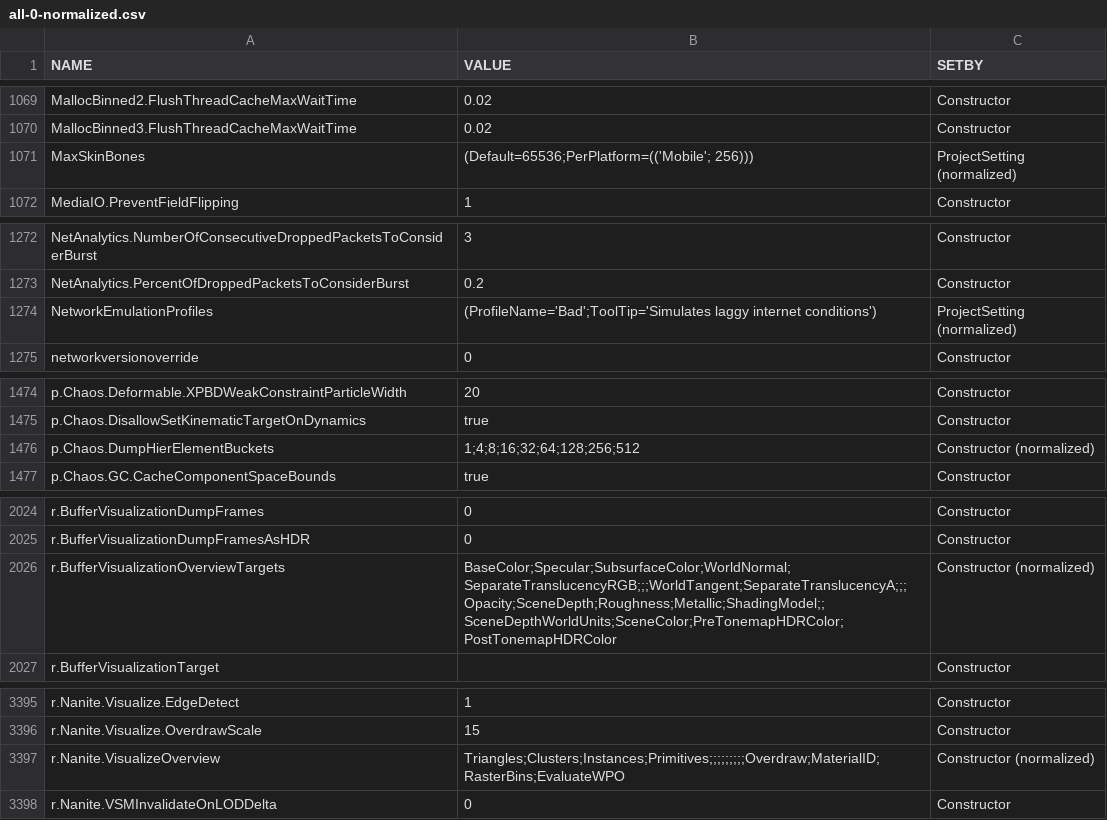
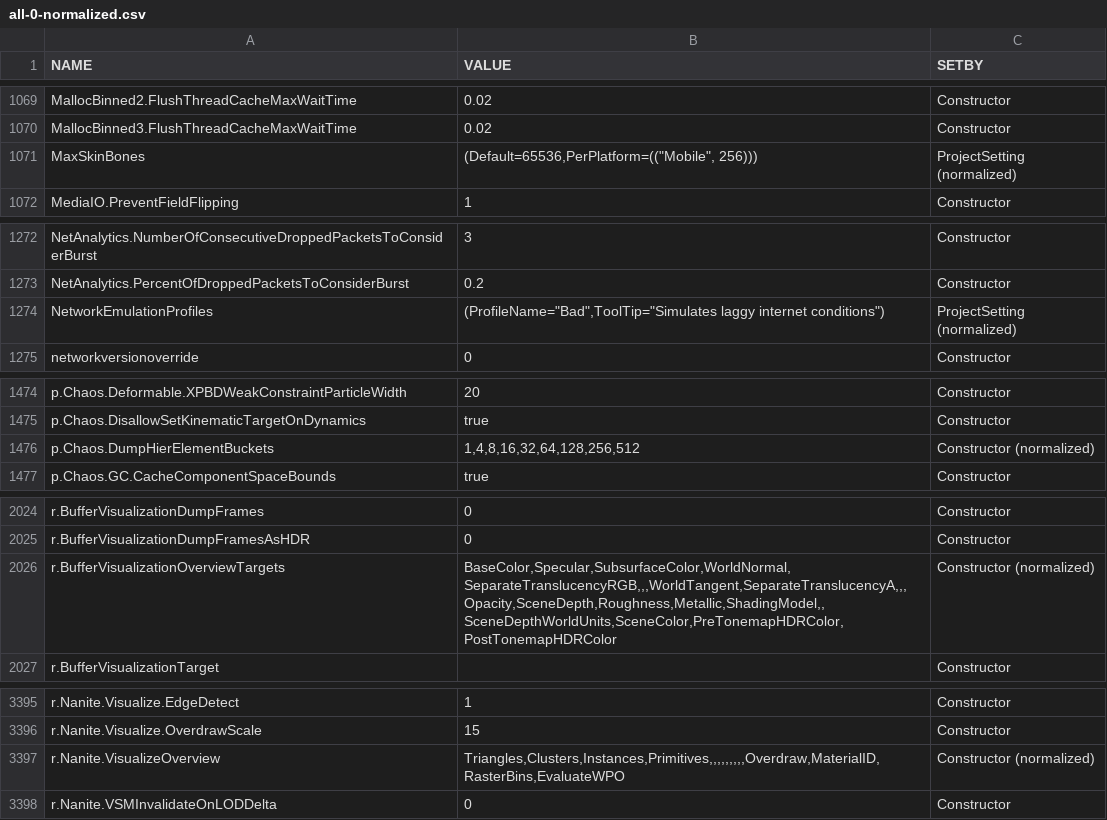
Before and after one commit to dngulin/oblivion-remastered-cvars, a CSV file: all-0-normalized.csv, drawn as a sheet; only a part is shown, gaps mark what is left out; the diff covers the shown part only.

```diff
--- a/all-0-normalized.csv
+++ b/all-0-normalized.csv
@@ -1070,3 +1070,3 @@ MallocBinned2.FlushThreadCacheMaxWaitTime,0.02,Constructor
 MallocBinned3.FlushThreadCacheMaxWaitTime,0.02,Constructor
-MaxSkinBones,(Default=65536;PerPlatform=(('Mobile'; 256))),ProjectSetting (normalized)
+MaxSkinBones,"(Default=65536,PerPlatform=((""Mobile"", 256)))",ProjectSetting (normalized)
 MediaIO.PreventFieldFlipping,1,Constructor
@@ -1273,3 +1273,3 @@ NetAnalytics.NumberOfConsecutiveDroppedPacketsToConsiderBurst,3,Constructor
 NetAnalytics.PercentOfDroppedPacketsToConsiderBurst,0.2,Constructor
-NetworkEmulationProfiles,(ProfileName='Bad';ToolTip='Simulates laggy internet conditions'),ProjectSetting (normalized)
+NetworkEmulationProfiles,"(ProfileName=""Bad"",ToolTip=""Simulates laggy internet conditions"")",ProjectSetting (normalized)
 networkversionoverride,0,Constructor
@@ -1475,3 +1475,3 @@ p.Chaos.Deformable.XPBDWeakConstraintParticleWidth,20,Constructor
 p.Chaos.DisallowSetKinematicTargetOnDynamics,true,Constructor
-p.Chaos.DumpHierElementBuckets,1;4;8;16;32;64;128;256;512,Constructor (normalized)
+p.Chaos.DumpHierElementBuckets,"1,4,8,16,32,64,128,256,512",Constructor (normalized)
 p.Chaos.GC.CacheComponentSpaceBounds,true,Constructor
@@ -2025,3 +2025,3 @@ r.BufferVisualizationDumpFrames,0,Constructor
 r.BufferVisualizationDumpFramesAsHDR,0,Constructor
-r.BufferVisualizationOverviewTargets,BaseColor;Specular;SubsurfaceColor;WorldNormal;SeparateTranslucencyRGB;;;WorldTangent;SeparateTranslucencyA;;;Opacity;SceneDepth;Roughness;Metallic;ShadingModel;;SceneDepthWorldUnits;SceneColor;PreTonemapHDRColor;PostTonemapHDRColor,Constructor (normalized)
+r.BufferVisualizationOverviewTargets,"BaseColor,Specular,SubsurfaceColor,WorldNormal,SeparateTranslucencyRGB,,,WorldTangent,SeparateTranslucencyA,,,Opacity,SceneDepth,Roughness,Metallic,ShadingModel,,SceneDepthWorldUnits,SceneColor,PreTonemapHDRColor,PostTonemapHDRColor",Constructor (normalized)
 r.BufferVisualizationTarget,,Constructor
@@ -3396,3 +3396,3 @@ r.Nanite.Visualize.EdgeDetect,1,Constructor
 r.Nanite.Visualize.OverdrawScale,15,Constructor
-r.Nanite.VisualizeOverview,Triangles;Clusters;Instances;Primitives;;;;;;;;;Overdraw;MaterialID;RasterBins;EvaluateWPO,Constructor (normalized)
+r.Nanite.VisualizeOverview,"Triangles,Clusters,Instances,Primitives,,,,,,,,,Overdraw,MaterialID,RasterBins,EvaluateWPO",Constructor (normalized)
 r.Nanite.VSMInvalidateOnLODDelta,0,Constructor
```
Also changed, not shown: 1 edited cell elsewhere in this file, 2 other files.
